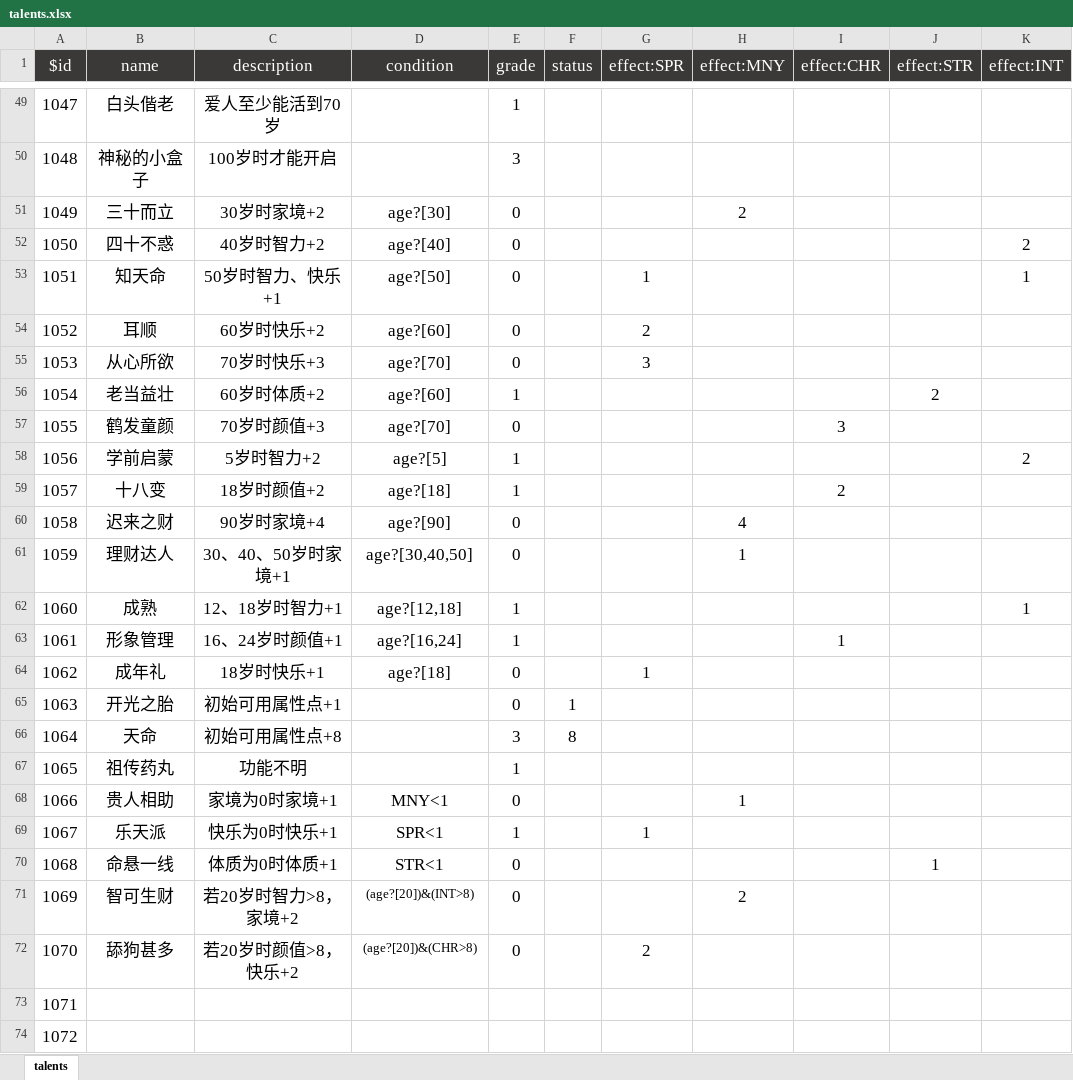
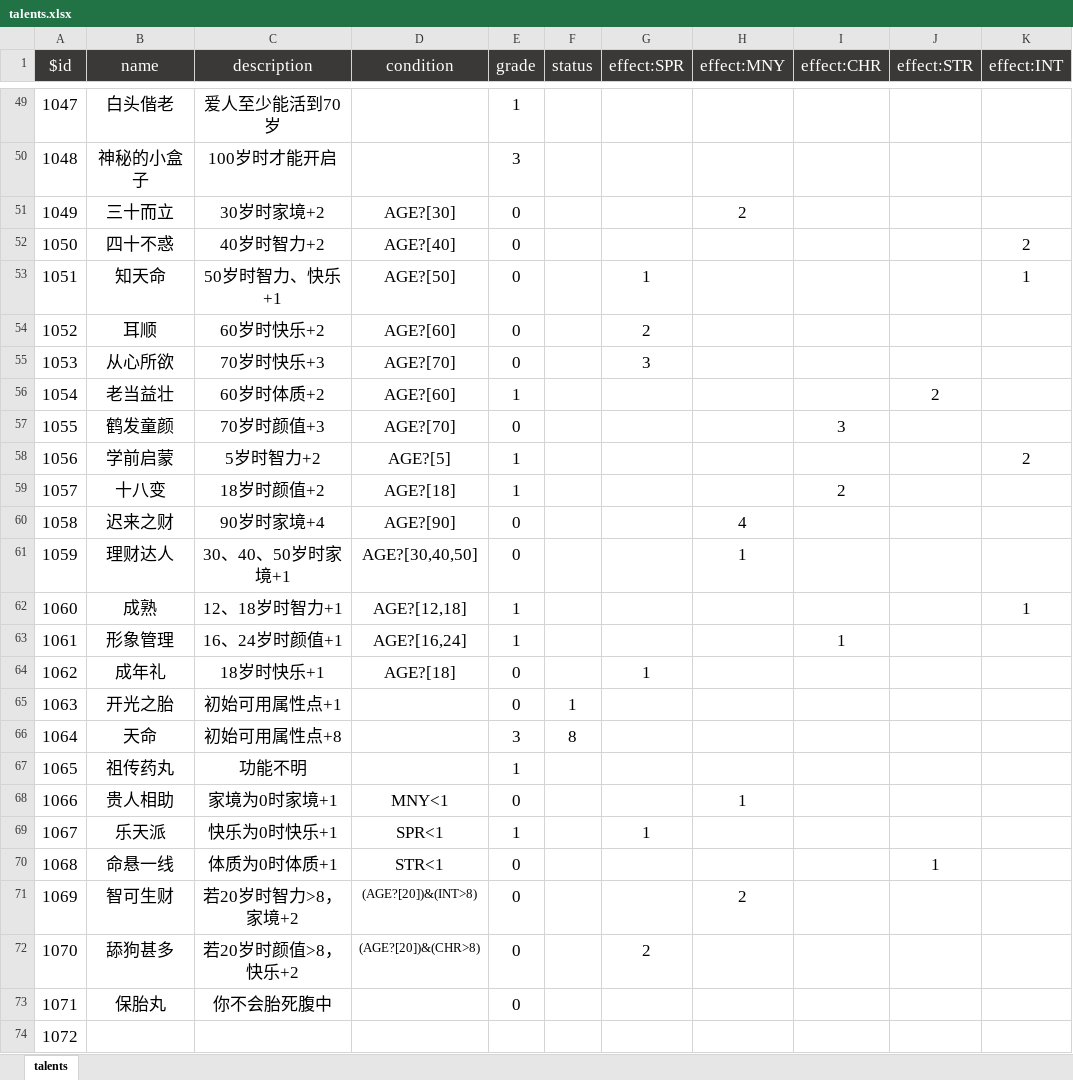
Before and after one commit to VickScarlet/lifeRestart, an Excel workbook: data/talents.xlsx, sheet talents, drawn as a sheet; only a part is shown, gaps mark what is left out; values as stored, in another font and other column widths than the file's, no borders; the diff names each change by its address in the sheet, - before the commit and + after, or states it on an @@ line.

```diff
--- a/data/talents.xlsx (sheet talents)
+++ b/data/talents.xlsx (sheet talents)
-D51 (condition): age?[30]
+D51 (condition): AGE?[30]
-D52 (condition): age?[40]
+D52 (condition): AGE?[40]
-D53 (condition): age?[50]
+D53 (condition): AGE?[50]
-D54 (condition): age?[60]
+D54 (condition): AGE?[60]
-D55 (condition): age?[70]
+D55 (condition): AGE?[70]
-D56 (condition): age?[60]
+D56 (condition): AGE?[60]
-D57 (condition): age?[70]
+D57 (condition): AGE?[70]
-D58 (condition): age?[5]
+D58 (condition): AGE?[5]
-D59 (condition): age?[18]
+D59 (condition): AGE?[18]
-D60 (condition): age?[90]
+D60 (condition): AGE?[90]
-D61 (condition): age?[30,40,50]
+D61 (condition): AGE?[30,40,50]
-D62 (condition): age?[12,18]
+D62 (condition): AGE?[12,18]
-D63 (condition): age?[16,24]
+D63 (condition): AGE?[16,24]
-D64 (condition): age?[18]
+D64 (condition): AGE?[18]
-D71 (condition): (age?[20])&(INT>8)
+D71 (condition): (AGE?[20])&(INT>8)
-D72 (condition): (age?[20])&(CHR>8)
+D72 (condition): (AGE?[20])&(CHR>8)
-B73 (name): (empty)
+B73 (name): 保胎丸
-C73 (description): (empty)
+C73 (description): 你不会胎死腹中
-E73 (grade): (empty)
+E73 (grade): 0
```
Also changed, not shown: data/age.xlsx, data/events.xlsx, 7 other files.
